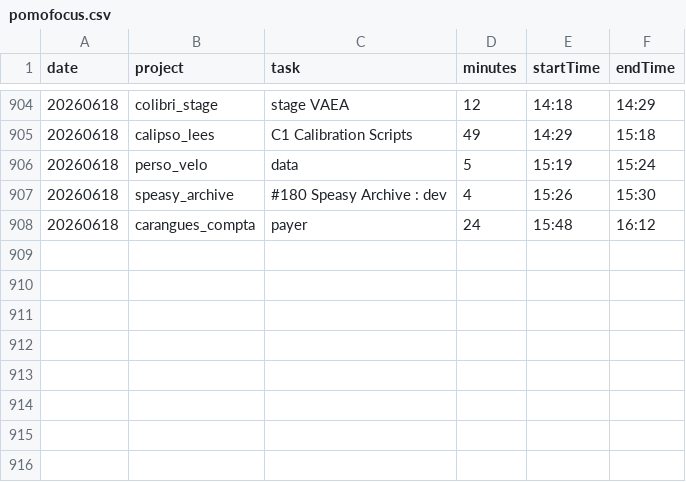
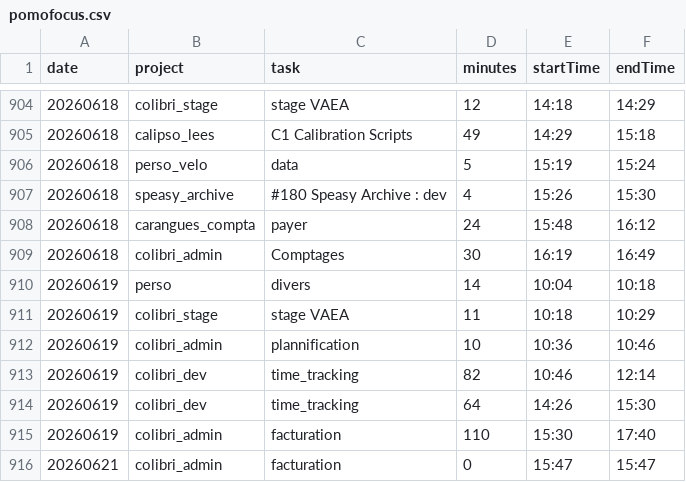
Before and after one commit to RichardHitier/projects-time-extractor, a CSV file: DATA/pomofocus.csv, drawn as a sheet; only a part is shown, gaps mark what is left out; the diff names each change by its address in the sheet, - before the commit and + after, or states it on an @@ line.

Commit message:
update data

```diff
--- a/DATA/pomofocus.csv
+++ b/DATA/pomofocus.csv
+row 909: 20260618 | colibri_admin | Comptages | 30 | 16:19 | 16:49
+row 910: 20260619 | perso | divers | 14 | 10:04 | 10:18
+row 911: 20260619 | colibri_stage | stage VAEA | 11 | 10:18 | 10:29
+row 912: 20260619 | colibri_admin | plannification | 10 | 10:36 | 10:46
+row 913: 20260619 | colibri_dev | time_tracking | 82 | 10:46 | 12:14
+row 914: 20260619 | colibri_dev | time_tracking | 64 | 14:26 | 15:30
+row 915: 20260619 | colibri_admin | facturation | 110 | 15:30 | 17:40
+row 916: 20260621 | colibri_admin | facturation | 0 | 15:47 | 15:47
```
